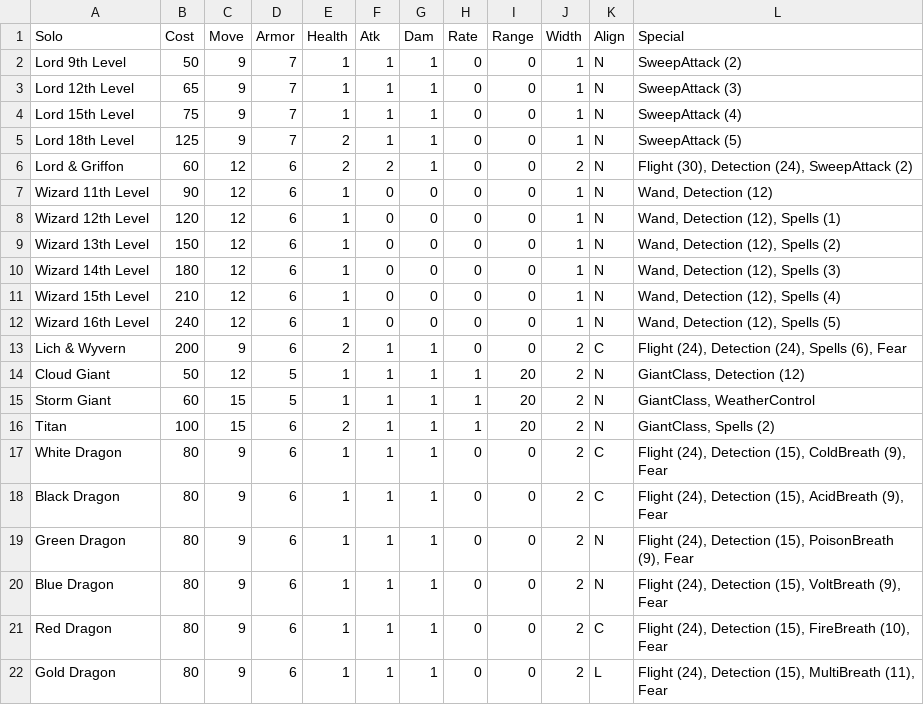
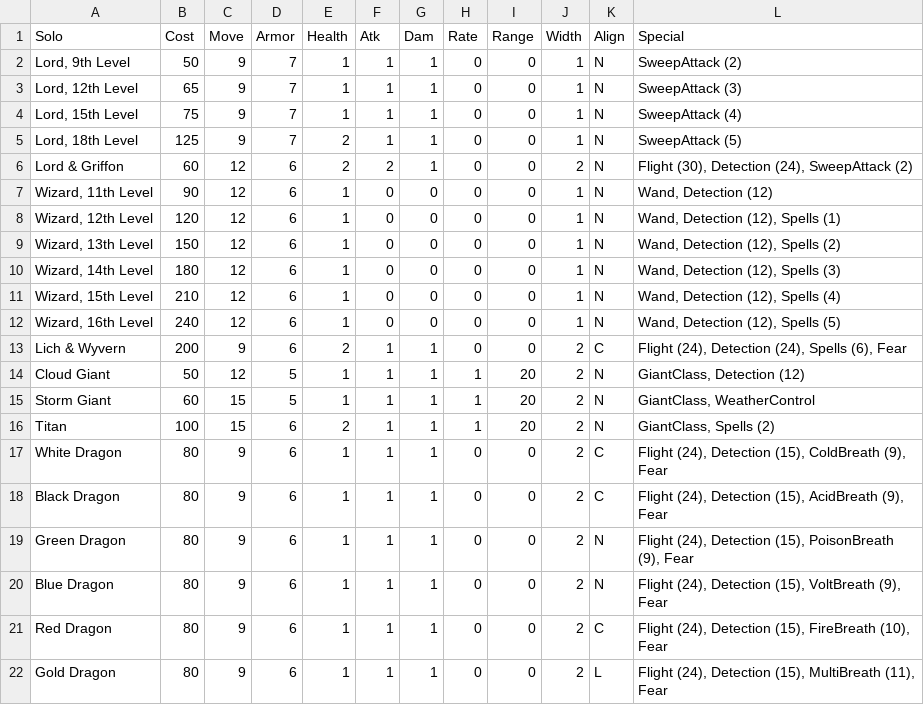
Before and after one commit to danielrcollins1/BookOfWar, a CSV file: SoloTypes.csv, drawn as a sheet.

Commit message:
Add commas to NPC titles
As per OD&D Vol-1 presentation

```diff
--- a/SoloTypes.csv
+++ b/SoloTypes.csv
@@ -1,13 +1,13 @@
 Solo,Cost,Move,Armor,Health,Atk,Dam,Rate,Range,Width,Align,Special
-Lord 9th Level,50,9,7,1,1,1,0,0,1,N,SweepAttack (2)
-Lord 12th Level,65,9,7,1,1,1,0,0,1,N,SweepAttack (3)
-Lord 15th Level,75,9,7,1,1,1,0,0,1,N,SweepAttack (4)
-Lord 18th Level,125,9,7,2,1,1,0,0,1,N,SweepAttack (5)
+"Lord, 9th Level",50,9,7,1,1,1,0,0,1,N,SweepAttack (2)
+"Lord, 12th Level",65,9,7,1,1,1,0,0,1,N,SweepAttack (3)
+"Lord, 15th Level",75,9,7,1,1,1,0,0,1,N,SweepAttack (4)
+"Lord, 18th Level",125,9,7,2,1,1,0,0,1,N,SweepAttack (5)
 Lord & Griffon,60,12,6,2,2,1,0,0,2,N,"Flight (30), Detection (24), SweepAttack (2)"
-Wizard 11th Level,90,12,6,1,0,0,0,0,1,N,"Wand, Detection (12)"
-Wizard 12th Level,120,12,6,1,0,0,0,0,1,N,"Wand, Detection (12), Spells (1)"
-Wizard 13th Level,150,12,6,1,0,0,0,0,1,N,"Wand, Detection (12), Spells (2)"
-Wizard 14th Level,180,12,6,1,0,0,0,0,1,N,"Wand, Detection (12), Spells (3)"
-Wizard 15th Level,210,12,6,1,0,0,0,0,1,N,"Wand, Detection (12), Spells (4)"
-Wizard 16th Level,240,12,6,1,0,0,0,0,1,N,"Wand, Detection (12), Spells (5)"
+"Wizard, 11th Level",90,12,6,1,0,0,0,0,1,N,"Wand, Detection (12)"
+"Wizard, 12th Level",120,12,6,1,0,0,0,0,1,N,"Wand, Detection (12), Spells (1)"
+"Wizard, 13th Level",150,12,6,1,0,0,0,0,1,N,"Wand, Detection (12), Spells (2)"
+"Wizard, 14th Level",180,12,6,1,0,0,0,0,1,N,"Wand, Detection (12), Spells (3)"
+"Wizard, 15th Level",210,12,6,1,0,0,0,0,1,N,"Wand, Detection (12), Spells (4)"
+"Wizard, 16th Level",240,12,6,1,0,0,0,0,1,N,"Wand, Detection (12), Spells (5)"
 Lich & Wyvern,200,9,6,2,1,1,0,0,2,C,"Flight (24), Detection (24), Spells (6), Fear"
```
